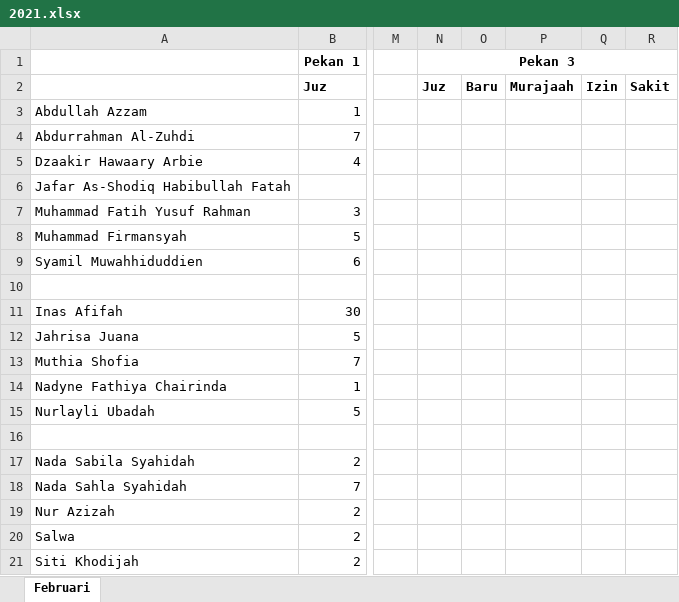
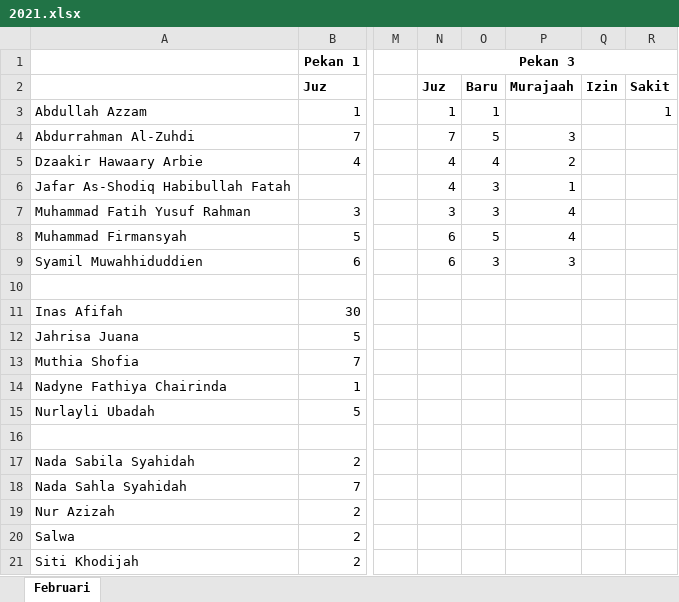
Before and after one commit to mzaini30/rekap-tahfidz, an Excel workbook: 2021.xlsx, sheet Februari, drawn as a sheet; only a part is shown, gaps mark what is left out; values as stored, in another font and other column widths than the file's, no borders; the diff names each change by its address in the sheet, - before the commit and + after, or states it on an @@ line.

Commit message:
oke

```diff
--- a/2021.xlsx (sheet Februari)
+++ b/2021.xlsx (sheet Februari)
-N3: (empty)
+N3: 1
-O3: (empty)
+O3: 1
-R3: (empty)
+R3: 1
-N4: (empty)
+N4: 7
-O4: (empty)
+O4: 5
-P4: (empty)
+P4: 3
-N5:N6: (empty)
+N5:N6: 4
-O5: (empty)
+O5: 4
-P5: (empty)
+P5: 2
-O6:O7: (empty)
+O6:O7: 3
-P6: (empty)
+P6: 1
-N7: (empty)
+N7: 3
-P7:P8: (empty)
+P7:P8: 4
-N8:N9: (empty)
+N8:N9: 6
-O8: (empty)
+O8: 5
-O9: (empty)
+O9: 3
-P9: (empty)
+P9: 3
```
